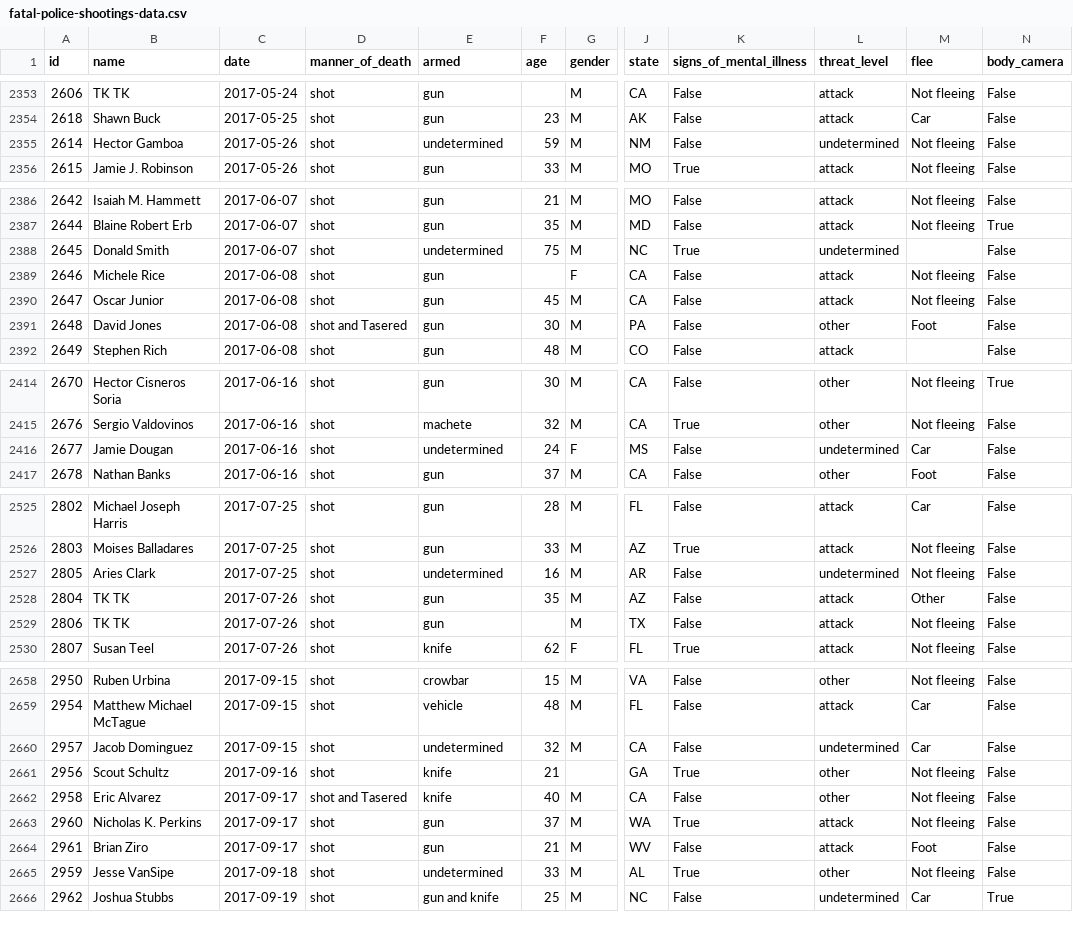
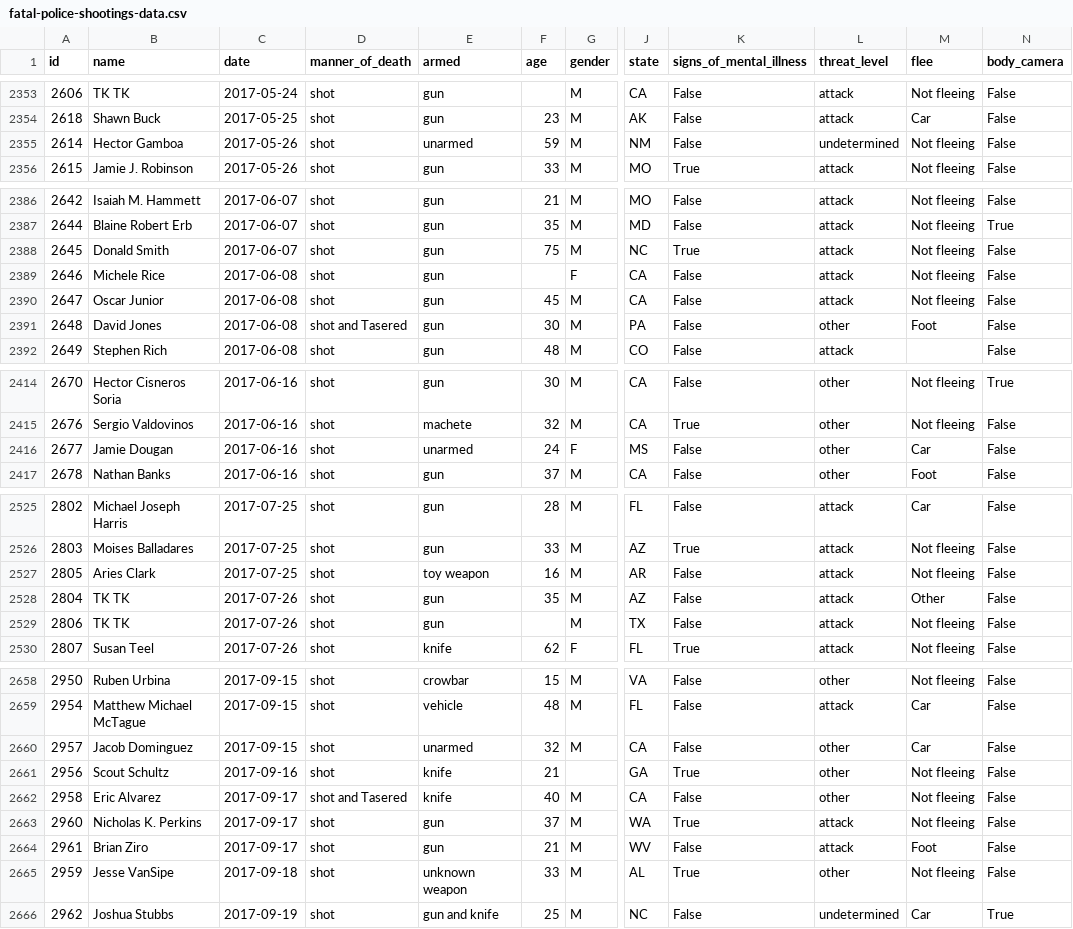
Before and after one commit to joshbegley/wapo-police-shootings, a CSV file: fatal-police-shootings-data.csv, drawn as a sheet; only a part is shown, gaps mark what is left out; the diff covers the shown part only; the diff names each change by its address in the sheet, - before the commit and + after, or states it on an @@ line.

```diff
--- a/fatal-police-shootings-data.csv
+++ b/fatal-police-shootings-data.csv
-E2355 (armed): undetermined
+E2355 (armed): unarmed
-E2388 (armed): undetermined
+E2388 (armed): gun
-L2388 (threat_level): undetermined
+L2388 (threat_level): attack
-M2388 (flee): (empty)
+M2388 (flee): Not fleeing
-E2416 (armed): undetermined
+E2416 (armed): unarmed
-L2416 (threat_level): undetermined
+L2416 (threat_level): other
-E2527 (armed): undetermined
+E2527 (armed): toy weapon
-L2527 (threat_level): undetermined
+L2527 (threat_level): attack
-E2660 (armed): undetermined
+E2660 (armed): unarmed
-L2660 (threat_level): undetermined
+L2660 (threat_level): other
-E2665 (armed): undetermined
+E2665 (armed): unknown weapon
```
Also changed, not shown: 3 added rows and 35 edited cells elsewhere in this file.
